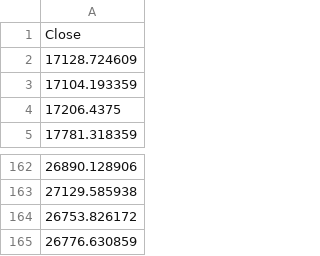
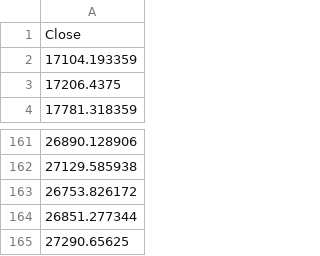
Before and after one commit to rrizwan98/MLOps-apply-on-BTC-Data, a CSV file: artifacts/test.csv, drawn as a sheet; only a part is shown, gaps mark what is left out.

```diff
--- a/artifacts/test.csv
+++ b/artifacts/test.csv
@@ -1,3 +1,2 @@
 Close
-17128.724609
 17104.193359
@@ -164,2 +163,3 @@ Close
 26753.826172
-26776.630859
+26851.277344
+27290.65625
```
Also changed, not shown: Dataset/BTC-USD 2020 - 2023.csv, artifacts/close_price.csv, 3 other files.
